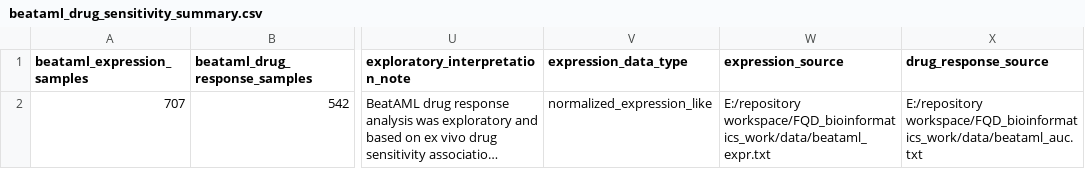
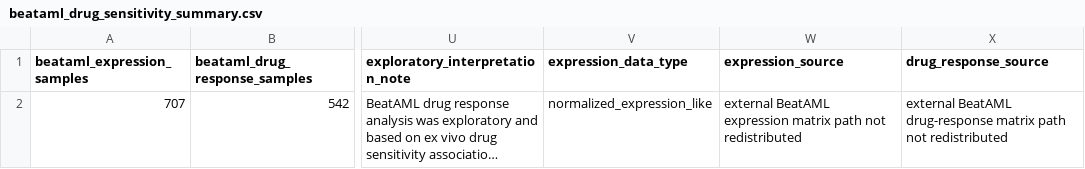
Before and after one commit to chenmenghao525-sys/AML-PRFT-transcriptomic-state, a CSV file: results/beataml_drug_sensitivity_summary.csv, drawn as a sheet; only a part is shown, gaps mark what is left out; long unchanged cells end in …; the diff names each change by its address in the sheet, - before the commit and + after, or states it on an @@ line.

```diff
--- a/results/beataml_drug_sensitivity_summary.csv
+++ b/results/beataml_drug_sensitivity_summary.csv
-W2 (expression_source): E:/repository workspace/FQD_bioinformatics_work/data/beataml_expr.txt
+W2 (expression_source): external BeatAML expression matrix path not redistributed
-X2 (drug_response_source): E:/repository workspace/FQD_bioinformatics_work/data/beataml_auc.txt
+X2 (drug_response_source): external BeatAML drug-response matrix path not redistributed
```
Also changed, not shown: metadata/code_manifest.csv, metadata/repository_manifest.csv, 33 other files.
